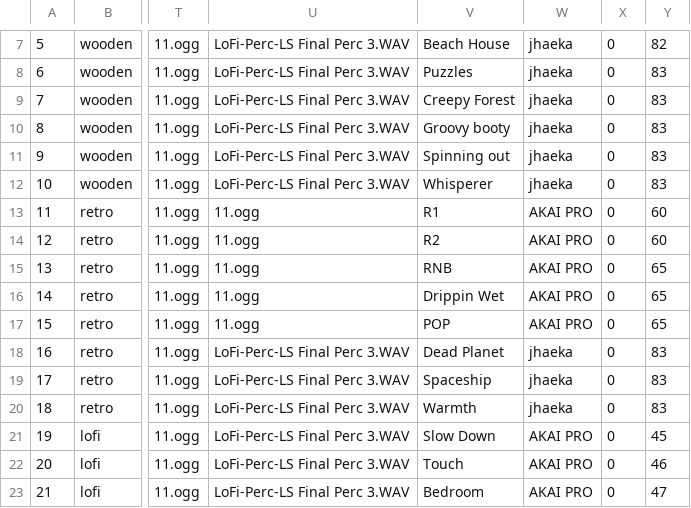
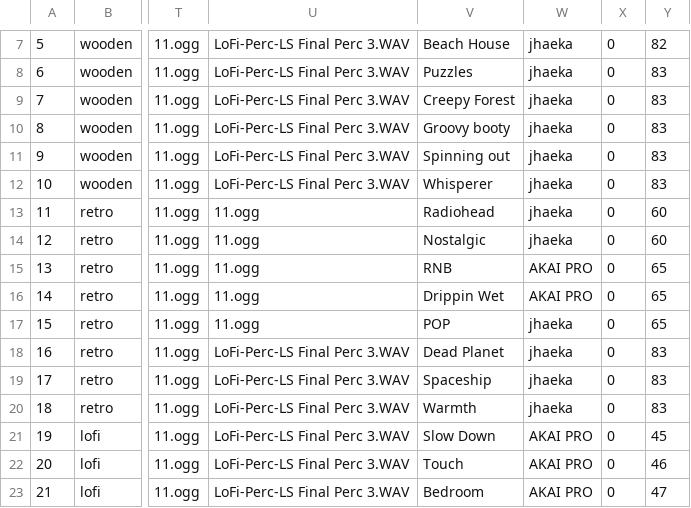
Before and after one commit to Radetzki87/web1, a CSV file: sdic.csv, drawn as a sheet; only a part is shown, gaps mark what is left out; the diff names each change by its address in the sheet, - before the commit and + after, or states it on an @@ line.

Commit message:
Add files via upload

```diff
--- a/sdic.csv
+++ b/sdic.csv
-V13: R1
+V13: Radiohead
-W13:W14: AKAI PRO
+W13:W14: jhaeka
-V14: R2
+V14: Nostalgic
-W17: AKAI PRO
+W17: jhaeka
```
